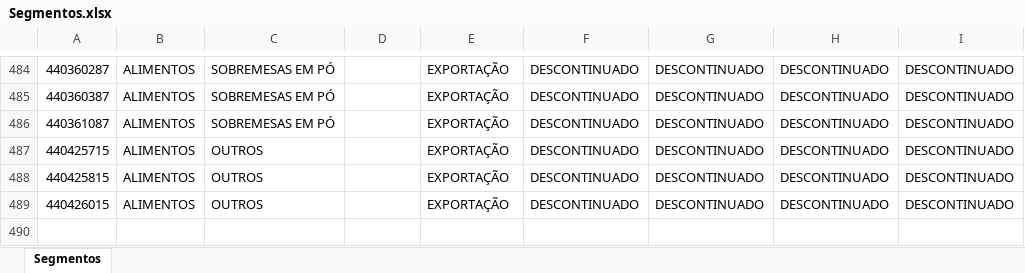
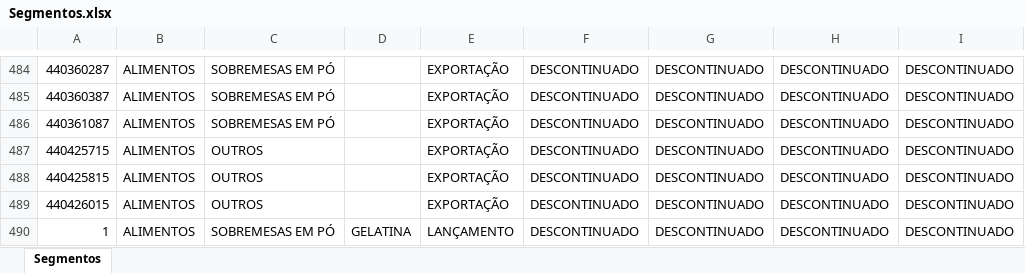
Before and after one commit to pdemoch/Nexus, an Excel workbook: app/etl/Segmentos.xlsx, sheet Segmentos, drawn as a sheet; only a part is shown, gaps mark what is left out; values as stored, in another font and other column widths than the file's, no borders; conditional formats and table styles not drawn; the diff names each change by its address in the sheet, - before the commit and + after, or states it on an @@ line.

```diff
--- a/app/etl/Segmentos.xlsx (sheet Segmentos)
+++ b/app/etl/Segmentos.xlsx (sheet Segmentos)
+row 490: 1 | ALIMENTOS | SOBREMESAS EM PÓ | GELATINA | LANÇAMENTO | DESCONTINUADO | DESCONTINUADO | DESCONTINUADO | DESCONTINUADO
```
Also changed, not shown: 2 other files.
